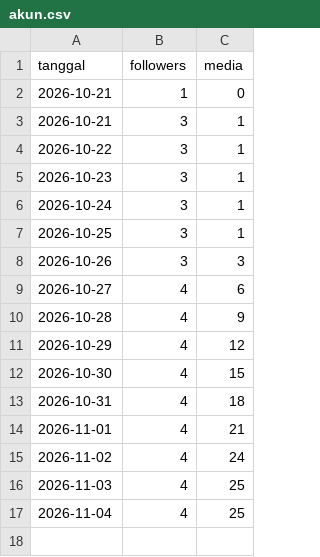
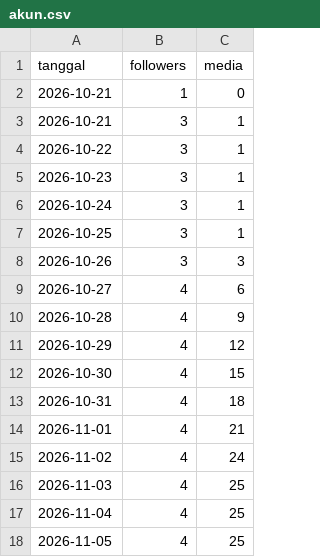
Before and after one commit to Nara-edu26/nara-autopilot, a CSV file: data/akun.csv, drawn as a sheet.

```diff
--- a/data/akun.csv
+++ b/data/akun.csv
@@ -17 +17,2 @@ tanggal,followers,media
 2026-11-04,4,25
+2026-11-05,4,25
```
Also changed, not shown: data/metrics.csv, data/ringkasan_post.csv, 1 other file.
